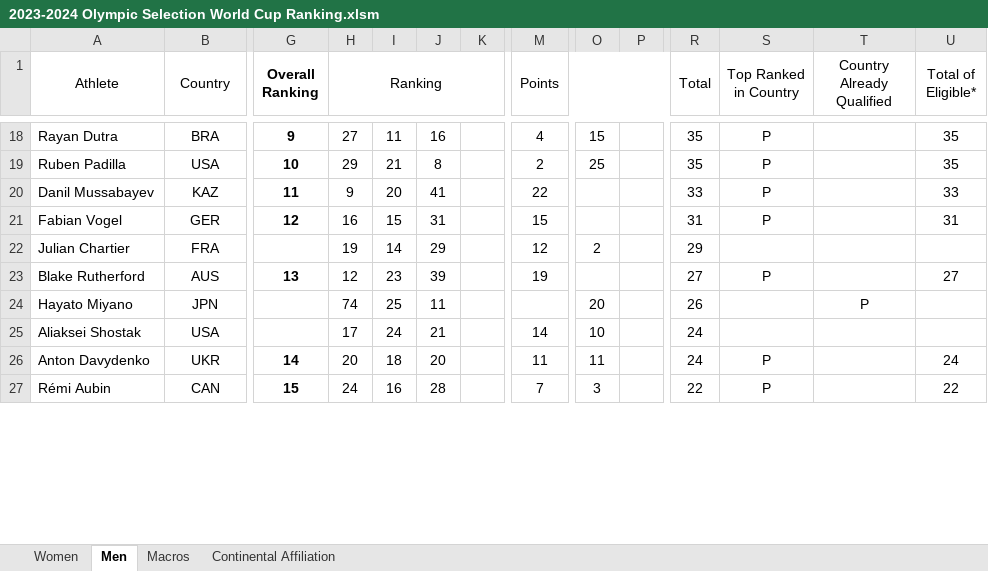
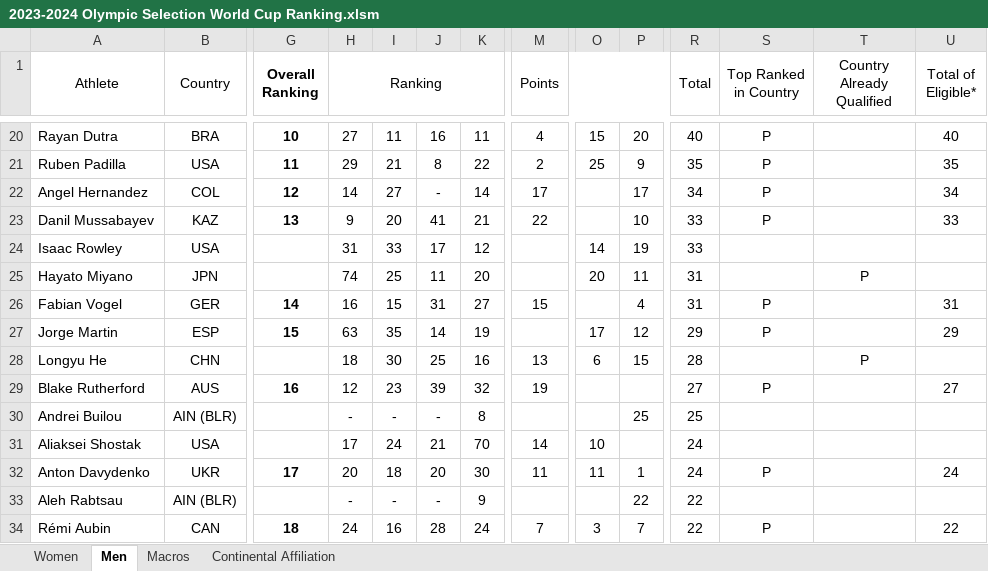
Before and after one commit to trampolinecanada/rankinglists, an Excel workbook: 2023-2024 Olympic Selection World Cup Ranking.xlsm, sheet Men, drawn as a sheet; only a part is shown, gaps mark what is left out; values as stored, in another font and other column widths than the file's, no borders; conditional formats not drawn; removed rows and columns are numbered as before the commit, all else as after; rows hold the shown columns only; the diff covers the shown part only; the diff names each change by its address in the sheet, - before the commit and + after, or states it on an @@ line.

```diff
--- a/2023-2024 Olympic Selection World Cup Ranking.xlsm (sheet Men)
+++ b/2023-2024 Olympic Selection World Cup Ranking.xlsm (sheet Men)
-G20 (Overall Ranking): 9
+G20 (Overall Ranking): 10
-K20: (empty)
+K20: 11
-P20: (empty)
+P20: 20
-R20 (Total): 35
+R20 (Total): 40
-U20 (Total of Eligible*): 35
+U20 (Total of Eligible*): 40
-G21 (Overall Ranking): 10
+G21 (Overall Ranking): 11
-K21: (empty)
+K21: 22
-P21: (empty)
+P21: 9
+row 22: Angel Hernandez | COL | 12 | 14 | 27 | - | 14 | 17 |  | 17 | 34 | P |  | 34
-G23 (Overall Ranking): 11
+G23 (Overall Ranking): 13
-K23: (empty)
+K23: 21
-P23: (empty)
+P23: 10
+row 24: Isaac Rowley | USA |  | 31 | 33 | 17 | 12 |  | 14 | 19 | 33
+row 25: Hayato Miyano | JPN |  | 74 | 25 | 11 | 20 |  | 20 | 11 | 31 |  | P
-G26 (Overall Ranking): 12
+G26 (Overall Ranking): 14
-K26: (empty)
+K26: 27
-P26: (empty)
+P26: 4
-row 22: Julian Chartier | FRA |  | 19 | 14 | 29 |  | 12 | 2 |  | 29
+row 27: Jorge Martin | ESP | 15 | 63 | 35 | 14 | 19 |  | 17 | 12 | 29 | P |  | 29
+row 28: Longyu He | CHN |  | 18 | 30 | 25 | 16 | 13 | 6 | 15 | 28 |  | P
-G29 (Overall Ranking): 13
+G29 (Overall Ranking): 16
-K29: (empty)
+K29: 32
-row 24: Hayato Miyano | JPN |  | 74 | 25 | 11 |  |  | 20 |  | 26 |  | P
+row 30: Andrei Builou | AIN (BLR) |  | - | - | - | 8 |  |  | 25 | 25
-K31: (empty)
+K31: 70
-G32 (Overall Ranking): 14
+G32 (Overall Ranking): 17
-K32: (empty)
+K32: 30
-P32: (empty)
+P32: 1
+row 33: Aleh Rabtsau | AIN (BLR) |  | - | - | - | 9 |  |  | 22 | 22
-G34 (Overall Ranking): 15
+G34 (Overall Ranking): 18
-K34: (empty)
+K34: 24
-P34: (empty)
+P34: 7
```
Also changed, not shown: 7 added rows, 5 removed rows and 38 edited cells elsewhere in this sheet, sheet Women, sheet Continental Affiliation, sheet Macros, formulas that keep their value, hidden cells, 2 other files.
